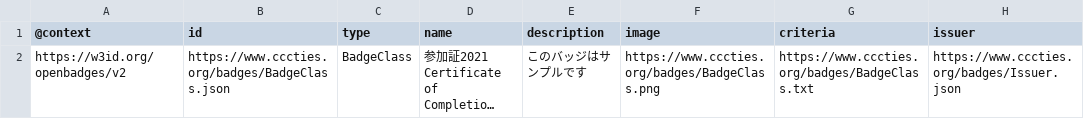
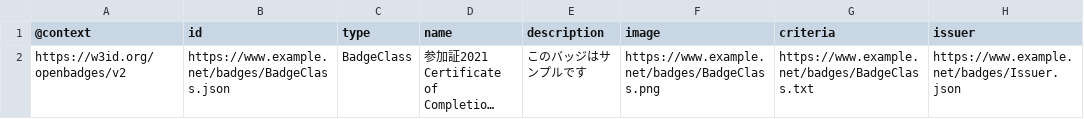
Before and after one commit to ties-makimura/OpenBadgeV2Baker, a CSV file: data/BadgeClass.csv, drawn as a sheet; long unchanged cells end in …; the diff names each change by its address in the sheet, - before the commit and + after, or states it on an @@ line.

```diff
--- a/data/BadgeClass.csv
+++ b/data/BadgeClass.csv
-B2 (id): https://www.cccties.org/badges/BadgeClass.json
+B2 (id): https://www.example.net/badges/BadgeClass.json
-F2 (image): https://www.cccties.org/badges/BadgeClass.png
+F2 (image): https://www.example.net/badges/BadgeClass.png
-G2 (criteria): https://www.cccties.org/badges/BadgeClass.txt
+G2 (criteria): https://www.example.net/badges/BadgeClass.txt
-H2 (issuer): https://www.cccties.org/badges/Issuer.json
+H2 (issuer): https://www.example.net/badges/Issuer.json
```
Also changed, not shown: data/Assertions.csv, data/Issuer.csv.
